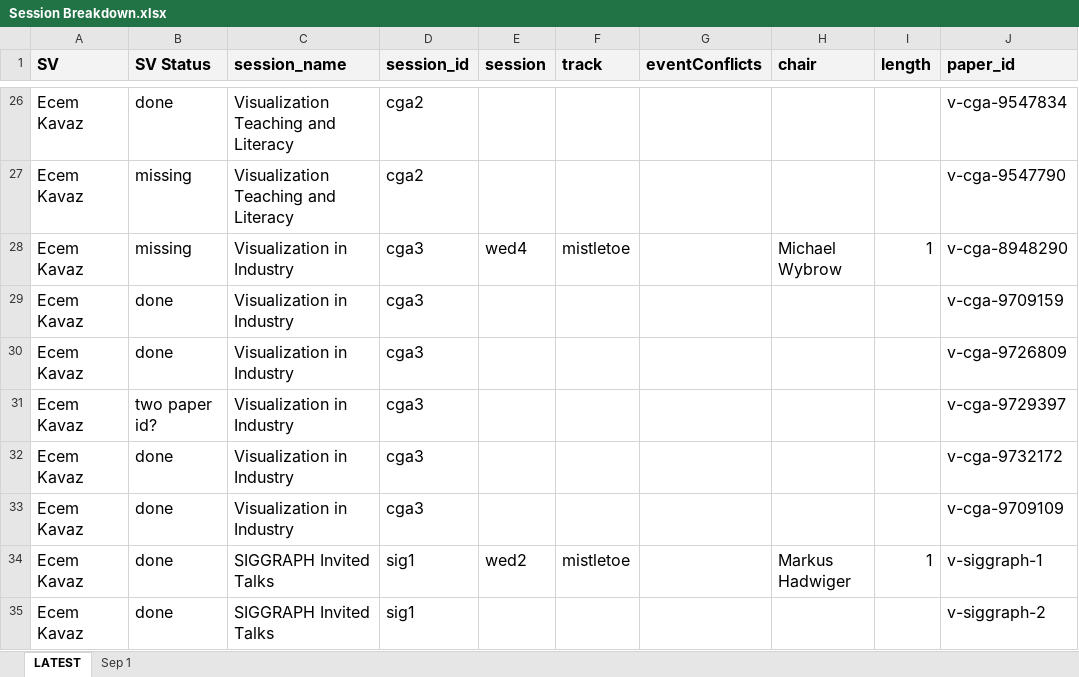
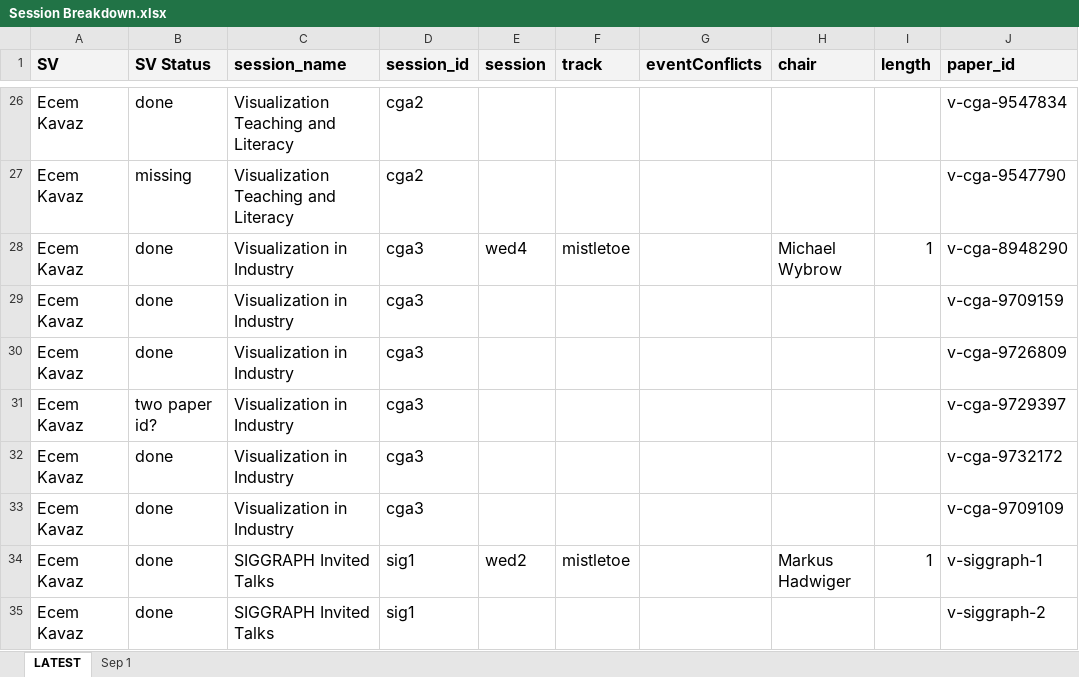
Before and after one commit to pandaYixuanWang/Vis24-VP, an Excel workbook: Session Breakdown.xlsx, sheet LATEST, drawn as a sheet; only a part is shown, gaps mark what is left out; values as stored, in another font and other column widths than the file's, no borders; charts and pictures not drawn; the diff covers the shown part only; the diff names each change by its address in the sheet, - before the commit and + after, or states it on an @@ line.

```diff
--- a/Session Breakdown.xlsx (sheet LATEST)
+++ b/Session Breakdown.xlsx (sheet LATEST)
-B28 (SV Status): missing
+B28 (SV Status): done
```
Also changed, not shown: 1 added row, 1 removed row, 9 edited cells and cell formats elsewhere in this sheet, 3 other files.
